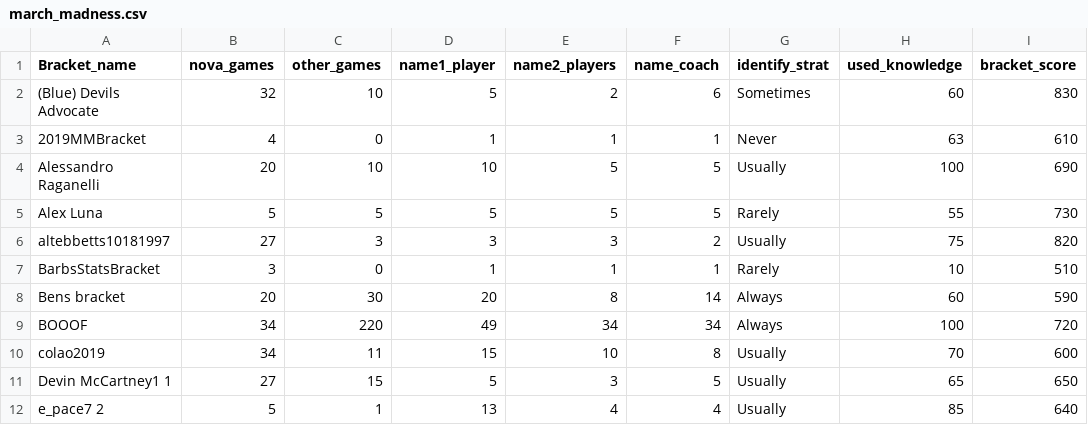
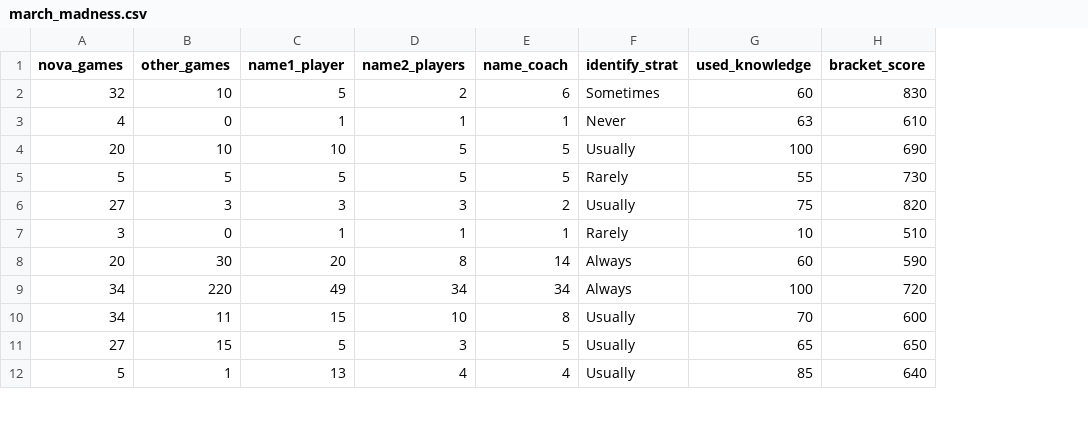
Before and after one commit to dsc-courses/dsc152-2026-sp, a CSV file: resources/lectures/lec07/march_madness.csv, drawn as a sheet; only a part is shown; the diff names each change by its address in the sheet, - before the commit and + after, or states it on an @@ line.

Commit message:
data overwrite

```diff
--- a/resources/lectures/lec07/march_madness.csv
+++ b/resources/lectures/lec07/march_madness.csv
-column A (Bracket_name), rows 2-12: (Blue) Devils Advocate | 2019MMBracket | Alessandro Raganelli | Alex Luna | altebbetts10181997 | BarbsStatsBracket | Bens bracket | BOOOF | colao2019 | Devin McCartney1 1 | e_pace7 2
```
